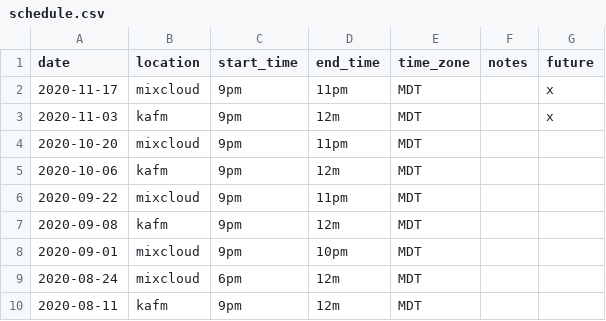
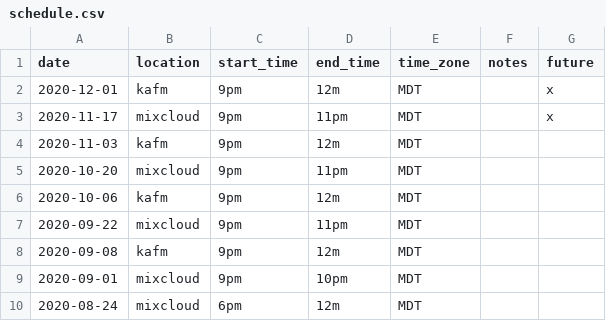
Before and after one commit to ubikorp/lacking.org, a CSV file: _data/schedule.csv, drawn as a sheet; only a part is shown; the shorter side is filled out with more unchanged rows.

```diff
--- a/_data/schedule.csv
+++ b/_data/schedule.csv
@@ -1,4 +1,5 @@
 date,location,start_time,end_time,time_zone,notes,future
+2020-12-01,kafm,9pm,12m,MDT,,x
 2020-11-17,mixcloud,9pm,11pm,MDT,,x
-2020-11-03,kafm,9pm,12m,MDT,,x
+2020-11-03,kafm,9pm,12m,MDT,,
 2020-10-20,mixcloud,9pm,11pm,MDT,,
```
Also changed, not shown: _data/new_episode.csv, 52 other files.
